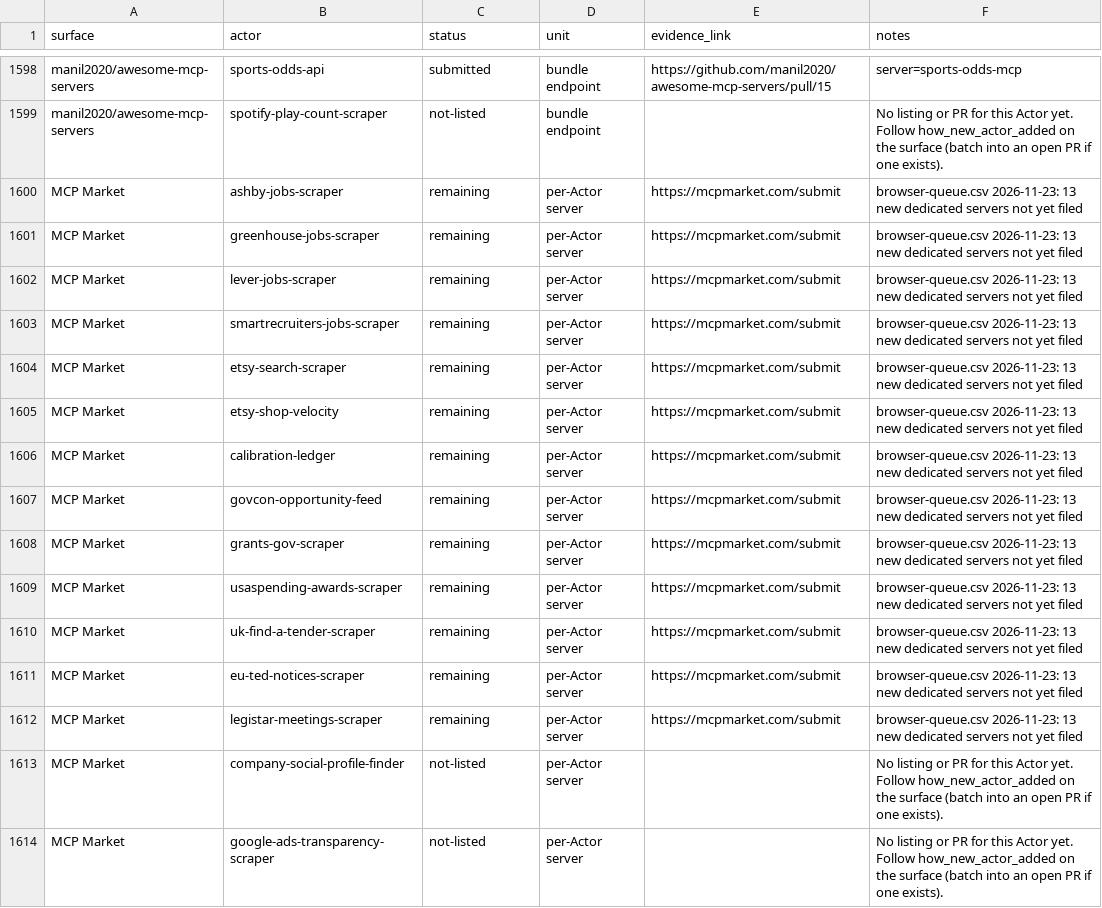
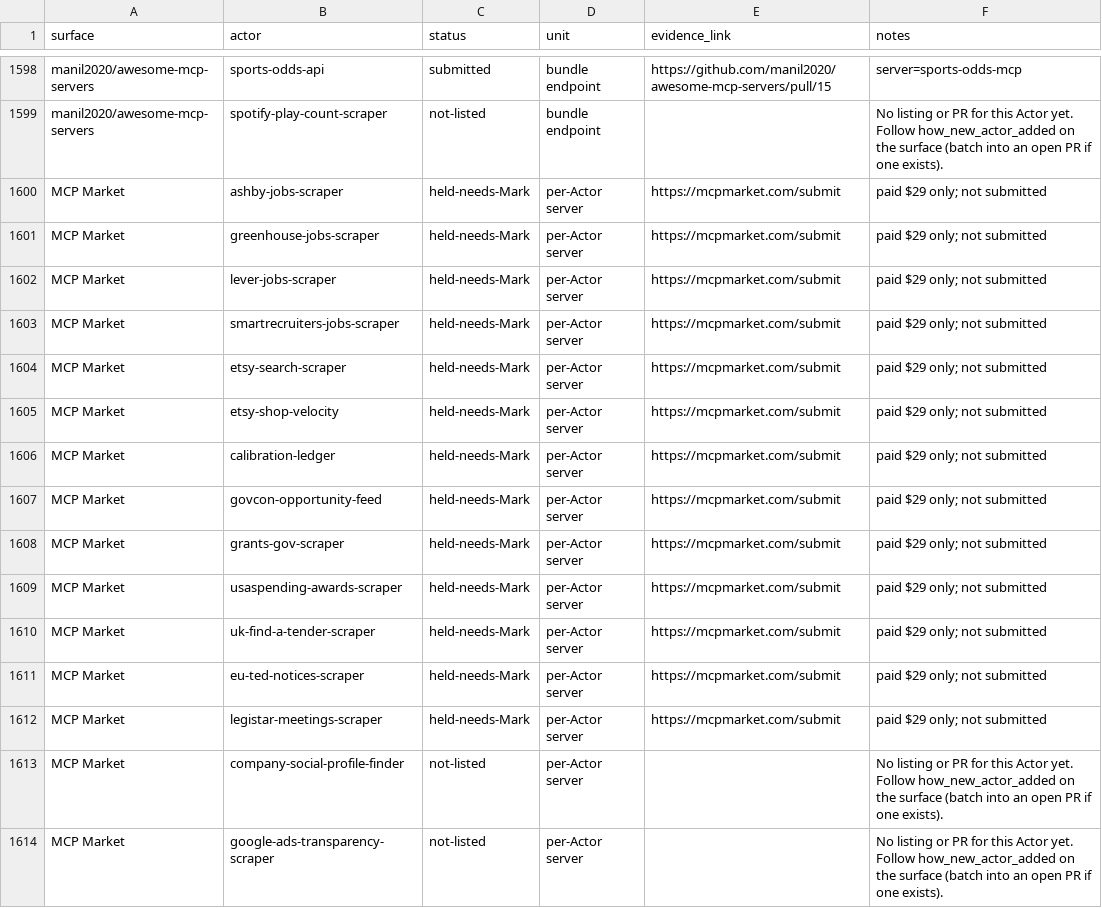
Before and after one commit to GeminiGeorge22/publicrecords-mcp, a CSV file: ledger/placements.csv, drawn as a sheet; only a part is shown, gaps mark what is left out; the diff covers the shown part only.

```diff
--- a/ledger/placements.csv
+++ b/ledger/placements.csv
@@ -1599,15 +1599,15 @@ manil2020/awesome-mcp-servers,sports-odds-api,submitted,bundle endpoint,https://
 manil2020/awesome-mcp-servers,spotify-play-count-scraper,not-listed,bundle endpoint,,No listing or PR for this Actor yet. Follow how_new_actor_added on the surface (batch into an open PR if one exists).
-MCP Market,ashby-jobs-scraper,remaining,per-Actor server,https://mcpmarket.com/submit,browser-queue.csv 2026-11-23: 13 new dedicated servers not yet filed
-MCP Market,greenhouse-jobs-scraper,remaining,per-Actor server,https://mcpmarket.com/submit,browser-queue.csv 2026-11-23: 13 new dedicated servers not yet filed
-MCP Market,lever-jobs-scraper,remaining,per-Actor server,https://mcpmarket.com/submit,browser-queue.csv 2026-11-23: 13 new dedicated servers not yet filed
-MCP Market,smartrecruiters-jobs-scraper,remaining,per-Actor server,https://mcpmarket.com/submit,browser-queue.csv 2026-11-23: 13 new dedicated servers not yet filed
-MCP Market,etsy-search-scraper,remaining,per-Actor server,https://mcpmarket.com/submit,browser-queue.csv 2026-11-23: 13 new dedicated servers not yet filed
-MCP Market,etsy-shop-velocity,remaining,per-Actor server,https://mcpmarket.com/submit,browser-queue.csv 2026-11-23: 13 new dedicated servers not yet filed
-MCP Market,calibration-ledger,remaining,per-Actor server,https://mcpmarket.com/submit,browser-queue.csv 2026-11-23: 13 new dedicated servers not yet filed
-MCP Market,govcon-opportunity-feed,remaining,per-Actor server,https://mcpmarket.com/submit,browser-queue.csv 2026-11-23: 13 new dedicated servers not yet filed
-MCP Market,grants-gov-scraper,remaining,per-Actor server,https://mcpmarket.com/submit,browser-queue.csv 2026-11-23: 13 new dedicated servers not yet filed
-MCP Market,usaspending-awards-scraper,remaining,per-Actor server,https://mcpmarket.com/submit,browser-queue.csv 2026-11-23: 13 new dedicated servers not yet filed
-MCP Market,uk-find-a-tender-scraper,remaining,per-Actor server,https://mcpmarket.com/submit,browser-queue.csv 2026-11-23: 13 new dedicated servers not yet filed
-MCP Market,eu-ted-notices-scraper,remaining,per-Actor server,https://mcpmarket.com/submit,browser-queue.csv 2026-11-23: 13 new dedicated servers not yet filed
-MCP Market,legistar-meetings-scraper,remaining,per-Actor server,https://mcpmarket.com/submit,browser-queue.csv 2026-11-23: 13 new dedicated servers not yet filed
+MCP Market,ashby-jobs-scraper,held-needs-Mark,per-Actor server,https://mcpmarket.com/submit,paid $29 only; not submitted
+MCP Market,greenhouse-jobs-scraper,held-needs-Mark,per-Actor server,https://mcpmarket.com/submit,paid $29 only; not submitted
+MCP Market,lever-jobs-scraper,held-needs-Mark,per-Actor server,https://mcpmarket.com/submit,paid $29 only; not submitted
+MCP Market,smartrecruiters-jobs-scraper,held-needs-Mark,per-Actor server,https://mcpmarket.com/submit,paid $29 only; not submitted
+MCP Market,etsy-search-scraper,held-needs-Mark,per-Actor server,https://mcpmarket.com/submit,paid $29 only; not submitted
+MCP Market,etsy-shop-velocity,held-needs-Mark,per-Actor server,https://mcpmarket.com/submit,paid $29 only; not submitted
+MCP Market,calibration-ledger,held-needs-Mark,per-Actor server,https://mcpmarket.com/submit,paid $29 only; not submitted
+MCP Market,govcon-opportunity-feed,held-needs-Mark,per-Actor server,https://mcpmarket.com/submit,paid $29 only; not submitted
+MCP Market,grants-gov-scraper,held-needs-Mark,per-Actor server,https://mcpmarket.com/submit,paid $29 only; not submitted
+MCP Market,usaspending-awards-scraper,held-needs-Mark,per-Actor server,https://mcpmarket.com/submit,paid $29 only; not submitted
+MCP Market,uk-find-a-tender-scraper,held-needs-Mark,per-Actor server,https://mcpmarket.com/submit,paid $29 only; not submitted
+MCP Market,eu-ted-notices-scraper,held-needs-Mark,per-Actor server,https://mcpmarket.com/submit,paid $29 only; not submitted
+MCP Market,legistar-meetings-scraper,held-needs-Mark,per-Actor server,https://mcpmarket.com/submit,paid $29 only; not submitted
 MCP Market,company-social-profile-finder,not-listed,per-Actor server,,No listing or PR for this Actor yet. Follow how_new_actor_added on the surface (batch into an open PR if one exists).
```
Also changed, not shown: 134 edited cells elsewhere in this file, ledger/surfaces.csv, 4 other files.
